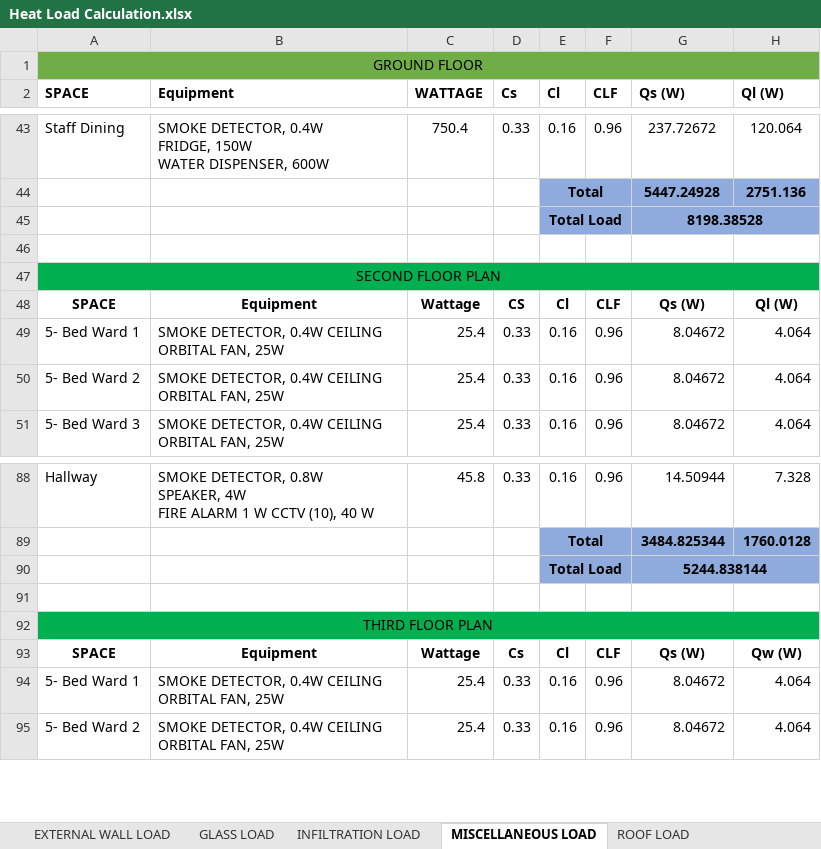
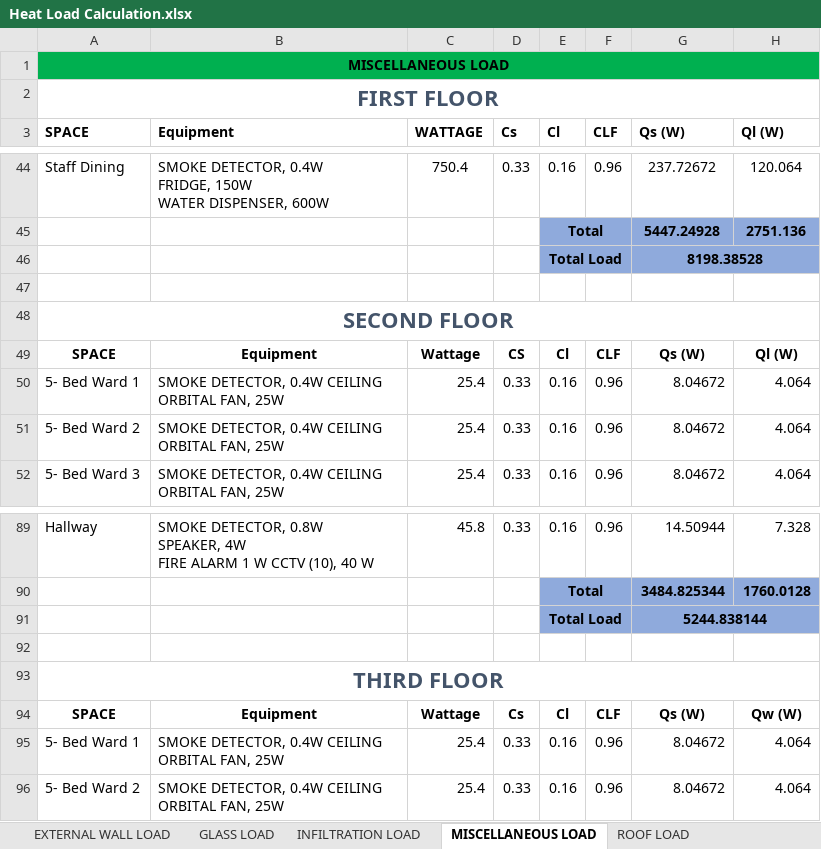
Before and after one commit to deviling124/Aircon, an Excel workbook: Excel/Heat Load Calculation.xlsx, sheet MISCELLANEOUS LOAD, drawn as a sheet; only a part is shown, gaps mark what is left out; values as stored, in another font and other column widths than the file's, no borders; table styles not drawn; addresses are those after the commit; the diff names each change by its address in the sheet, - before the commit and + after, or states it on an @@ line.

Commit message:
Update Heat Load Calculation.xlsx

```diff
--- a/Excel/Heat Load Calculation.xlsx (sheet MISCELLANEOUS LOAD)
+++ b/Excel/Heat Load Calculation.xlsx (sheet MISCELLANEOUS LOAD)
-A1 (SPACE): GROUND FLOOR
+A1 (SPACE): MISCELLANEOUS LOAD
-A1:H1 fill: #70AD47
+A1:H1 fill: #00B050
-A1 bold: off
+A1 bold: on
+row 2: FIRST FLOOR
-A48 (SPACE): SECOND FLOOR PLAN
+A48 (SPACE): SECOND FLOOR
-A48 bold: off
+A48 bold: on
-A48:H48 fill: #00B050
+A48:H48 fill: none
-A48 text colour: black
+A48 text colour: #44546A, text size: larger
-A93 (SPACE): THIRD FLOOR PLAN
+A93 (SPACE): THIRD FLOOR
-A93 bold: off
+A93 bold: on
-A93:H93 fill: #00B050
+A93:H93 fill: none
-A93 text colour: black
+A93 text colour: #44546A, text size: larger
```
Also changed, not shown: sheet PARTITION LOAD, sheet GLASS LOAD, sheet INFILTRATION LOAD, sheet EXTERNAL WALL LOAD, sheet ROOF LOAD, sheet References, other sheet tabs, formulas that keep their value.
